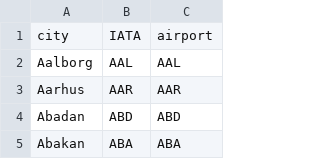
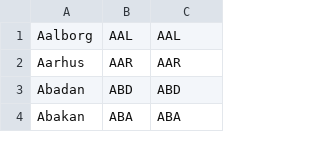
Before and after one commit to Aaronlm25/Proyecto-01, a CSV file: weather-app/datalist/datos_destinos.csv, drawn as a sheet; only a part is shown.

```diff
--- a/weather-app/datalist/datos_destinos.csv
+++ b/weather-app/datalist/datos_destinos.csv
@@ -1,2 +1 @@
-city,IATA,airport
 Aalborg,AAL,AAL
```
Also changed, not shown: 4 other files.
